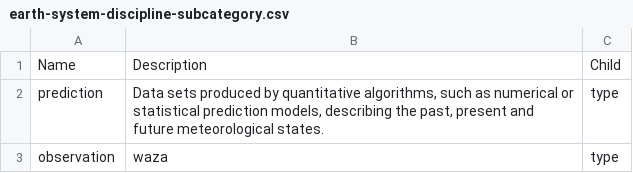
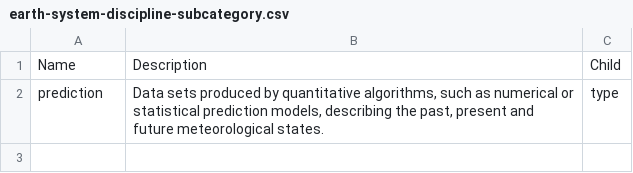
Before and after one commit to PhilippeTh/tt-nwpmd, a CSV file: weather/earth-system-discipline-subcategory.csv, drawn as a sheet; the diff names each change by its address in the sheet, - before the commit and + after, or states it on an @@ line.

Commit message:
putting it back to normal

```diff
--- a/weather/earth-system-discipline-subcategory.csv
+++ b/weather/earth-system-discipline-subcategory.csv
-row 3: observation | waza | type
```
